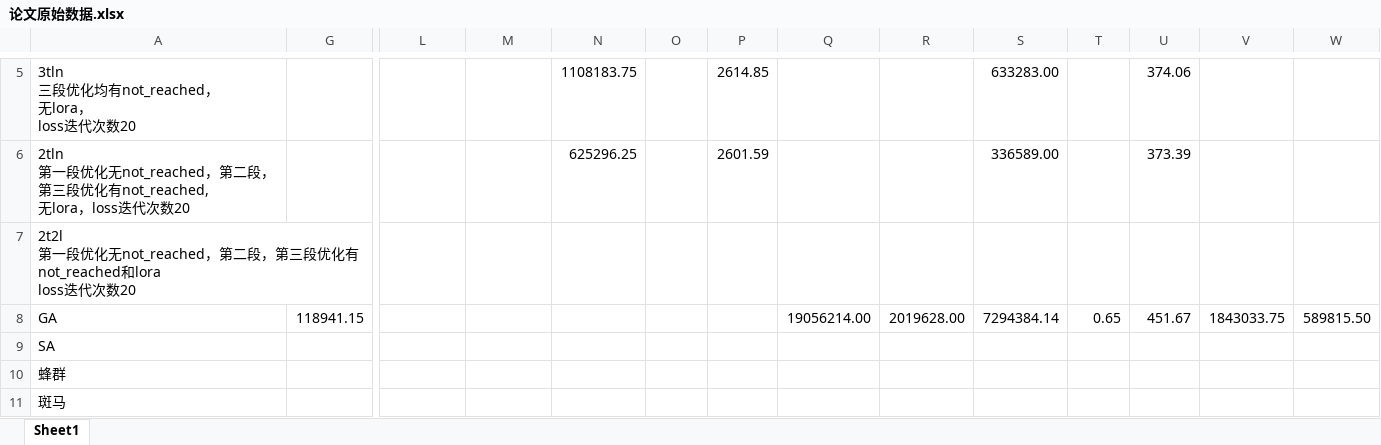
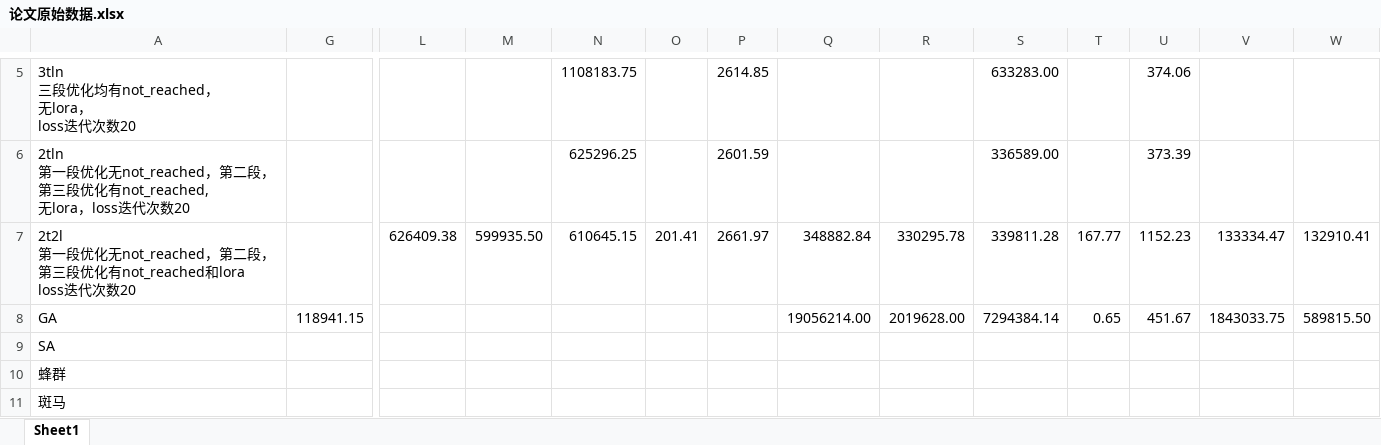
Before and after one commit to Sakuraced/Value_Solver, an Excel workbook: 论文原始数据.xlsx, sheet Sheet1, drawn as a sheet; only a part is shown, gaps mark what is left out; values as stored, in another font and other column widths than the file's, no borders; removed rows and columns are numbered as before the commit, all else as after; rows hold the shown columns only; ↵ is a line break in a cell; the diff names each change by its address in the sheet, - before the commit and + after, or states it on an @@ line.

Commit message:
更新数据

```diff
--- a/论文原始数据.xlsx (sheet Sheet1)
+++ b/论文原始数据.xlsx (sheet Sheet1)
-row 7: 2t2l ↵ 第一段优化无not_reached，第二段，第三段优化有not_reached和lora ↵ loss迭代次数20
+row 7: 2t2l ↵ 第一段优化无not_reached，第二段，第三段优化有not_reached和lora ↵ loss迭代次数20 |  | 626409.38 | 599935.50 | 610645.15 | 201.41 | 2661.97 | 348882.84 | 330295.78 | 339811.28 | 167.77 | 1152.23 | 133334.47 | 132910.41
```
